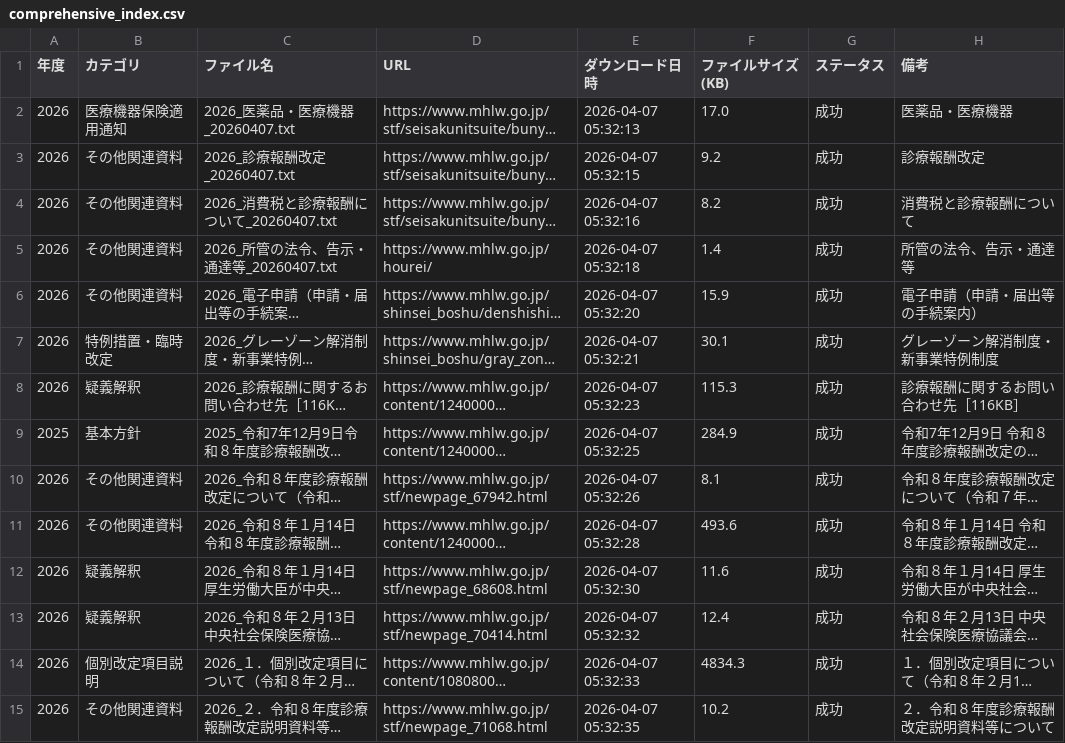
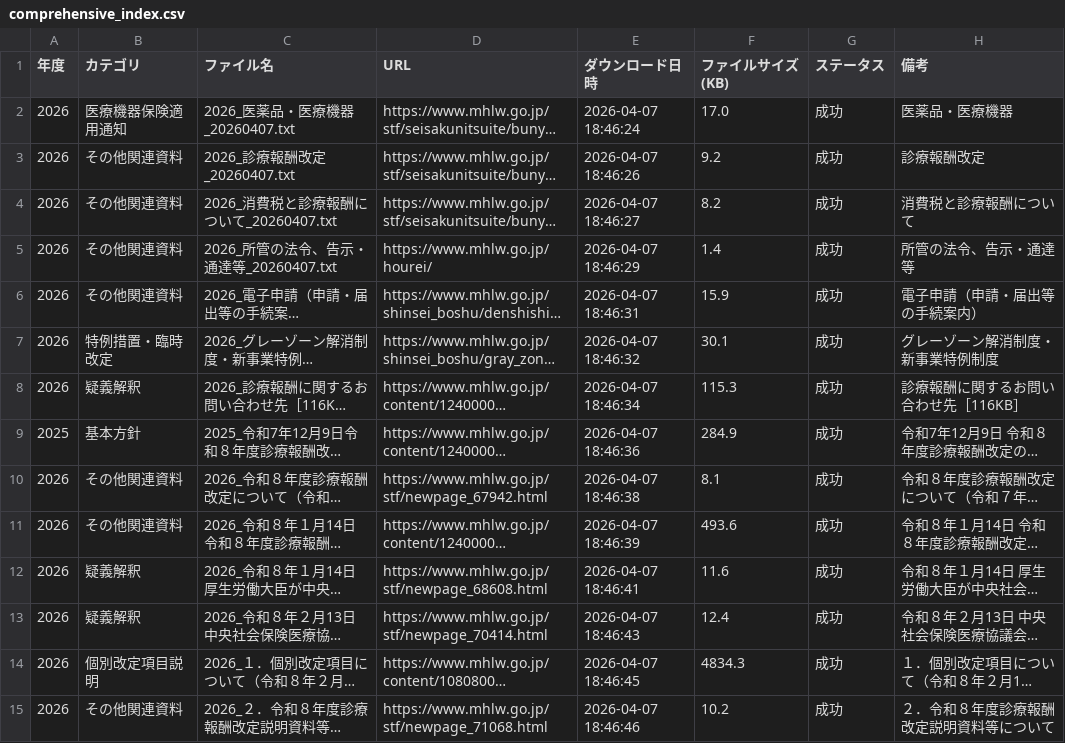
Before and after one commit to yuki0717-hub/shinryouhoshu-download-tool, a CSV file: output/ai-shinryou-db/data/comprehensive_index.csv, drawn as a sheet; only a part is shown; long unchanged cells end in …; the diff covers the shown part only; the diff names each change by its address in the sheet, - before the commit and + after, or states it on an @@ line.

```diff
--- a/output/ai-shinryou-db/data/comprehensive_index.csv
+++ b/output/ai-shinryou-db/data/comprehensive_index.csv
-E2 (ダウンロード日時): 2026-04-07 05:32:13
+E2 (ダウンロード日時): 2026-04-07 18:46:24
-E3 (ダウンロード日時): 2026-04-07 05:32:15
+E3 (ダウンロード日時): 2026-04-07 18:46:26
-E4 (ダウンロード日時): 2026-04-07 05:32:16
+E4 (ダウンロード日時): 2026-04-07 18:46:27
-E5 (ダウンロード日時): 2026-04-07 05:32:18
+E5 (ダウンロード日時): 2026-04-07 18:46:29
-E6 (ダウンロード日時): 2026-04-07 05:32:20
+E6 (ダウンロード日時): 2026-04-07 18:46:31
-E7 (ダウンロード日時): 2026-04-07 05:32:21
+E7 (ダウンロード日時): 2026-04-07 18:46:32
-E8 (ダウンロード日時): 2026-04-07 05:32:23
+E8 (ダウンロード日時): 2026-04-07 18:46:34
-E9 (ダウンロード日時): 2026-04-07 05:32:25
+E9 (ダウンロード日時): 2026-04-07 18:46:36
-E10 (ダウンロード日時): 2026-04-07 05:32:26
+E10 (ダウンロード日時): 2026-04-07 18:46:38
-E11 (ダウンロード日時): 2026-04-07 05:32:28
+E11 (ダウンロード日時): 2026-04-07 18:46:39
-E12 (ダウンロード日時): 2026-04-07 05:32:30
+E12 (ダウンロード日時): 2026-04-07 18:46:41
-E13 (ダウンロード日時): 2026-04-07 05:32:32
+E13 (ダウンロード日時): 2026-04-07 18:46:43
-E14 (ダウンロード日時): 2026-04-07 05:32:33
+E14 (ダウンロード日時): 2026-04-07 18:46:45
-E15 (ダウンロード日時): 2026-04-07 05:32:35
+E15 (ダウンロード日時): 2026-04-07 18:46:46
```
Also changed, not shown: 74 edited cells elsewhere in this file, output/ai-hourei-db/data/laws_index.csv, output/ai-shinryou-db/data/files_list.csv, 49 other files.
